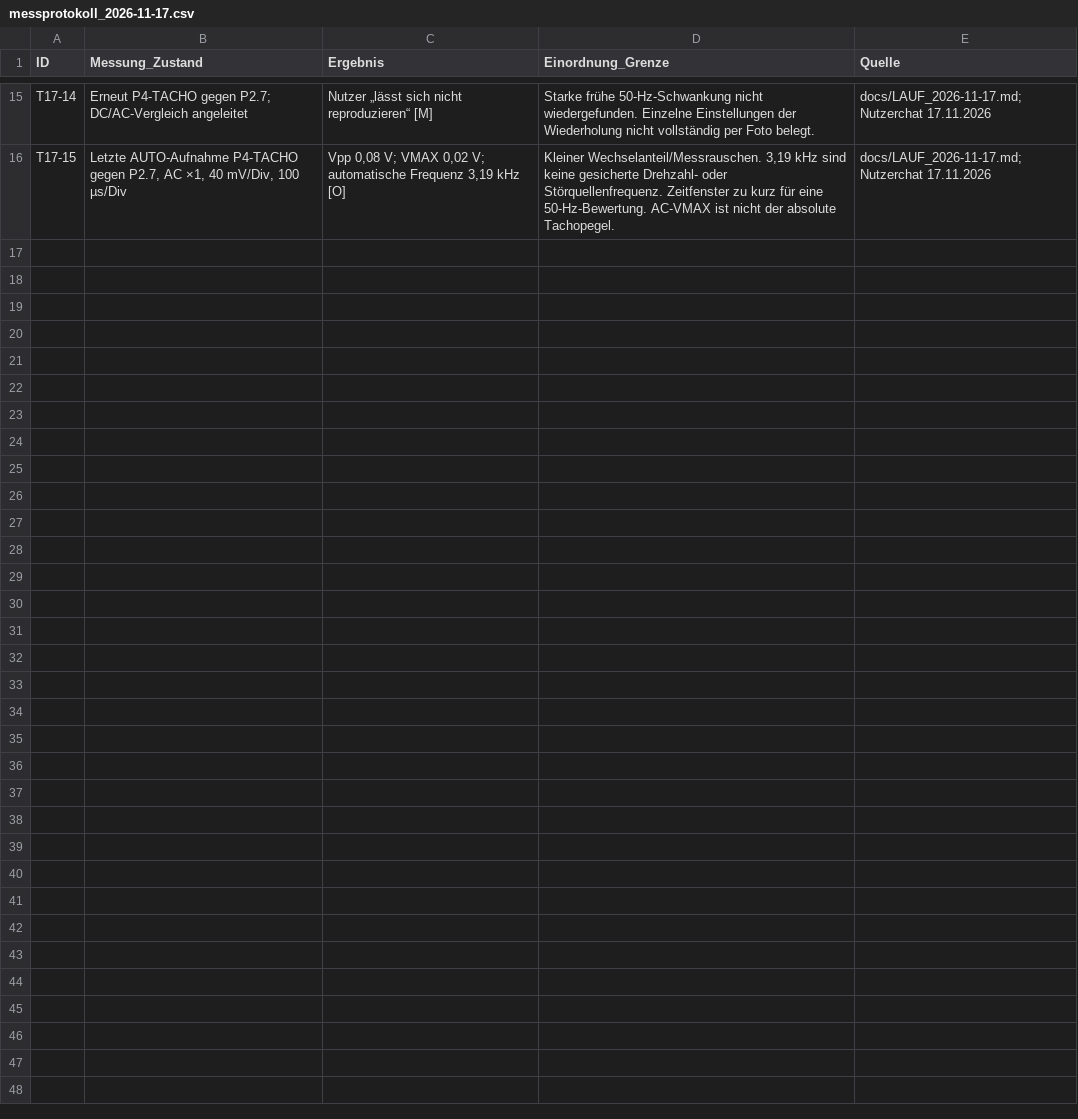
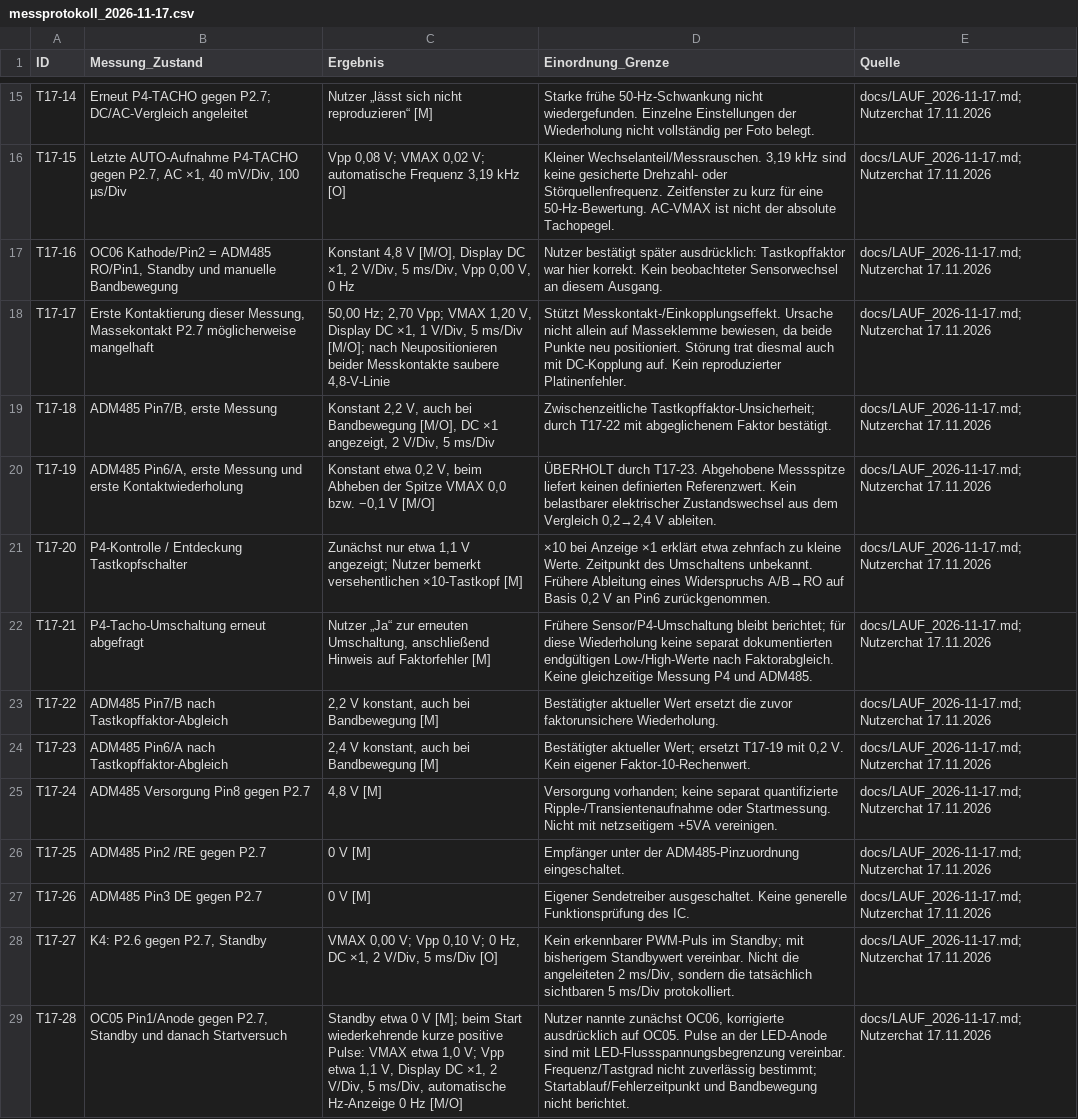
Before and after one commit to kmoellenhoff/myrun_diagnostics, a CSV file: docs/messprotokoll_2026-11-17.csv, drawn as a sheet; only a part is shown, gaps mark what is left out; the diff names each change by its address in the sheet, - before the commit and + after, or states it on an @@ line.

Commit message:
17.11.: ADM485-Werte korrigieren, OC05-Startpulse und offene Prüfungen dokumentieren

```diff
--- a/docs/messprotokoll_2026-11-17.csv
+++ b/docs/messprotokoll_2026-11-17.csv
+row 17: T17-16 | OC06 Kathode/Pin2 = ADM485 RO/Pin1, Standby und manuelle Bandbewegung | Konstant 4,8 V [M/O], Display DC ×1, 2 V/Div, 5 ms/Div, Vpp 0,00 V, 0 Hz | Nutzer bestätigt später ausdrücklich: Tastkopffaktor war hier korrekt. Kein beobachteter Sensorwechsel an diesem Ausgang. | docs/LAUF_2026-11-17.md; Nutzerchat 17.11.2026
+row 18: T17-17 | Erste Kontaktierung dieser Messung, Massekontakt P2.7 möglicherweise mangelhaft | 50,00 Hz; 2,70 Vpp; VMAX 1,20 V, Display DC ×1, 1 V/Div, 5 ms/Div [M/O]; nach Neupositionieren beider Messkontakte saubere 4,8-V-Linie | Stützt Messkontakt-/Einkopplungseffekt. Ursache nicht allein auf Masseklemme bewiesen, da beide Punkte neu positioniert. Störung trat diesmal auch mit DC-Kopplung auf. Kein reproduzierter Platinenfehler. | docs/LAUF_2026-11-17.md; Nutzerchat 17.11.2026
+row 19: T17-18 | ADM485 Pin7/B, erste Messung | Konstant 2,2 V, auch bei Bandbewegung [M/O], DC ×1 angezeigt, 2 V/Div, 5 ms/Div | Zwischenzeitliche Tastkopffaktor-Unsicherheit; durch T17-22 mit abgeglichenem Faktor bestätigt. | docs/LAUF_2026-11-17.md; Nutzerchat 17.11.2026
+row 20: T17-19 | ADM485 Pin6/A, erste Messung und erste Kontaktwiederholung | Konstant etwa 0,2 V, beim Abheben der Spitze VMAX 0,0 bzw. −0,1 V [M/O] | ÜBERHOLT durch T17-23. Abgehobene Messspitze liefert keinen definierten Referenzwert. Kein belastbarer elektrischer Zustandswechsel aus dem Vergleich 0,2→2,4 V ableiten. | docs/LAUF_2026-11-17.md; Nutzerchat 17.11.2026
+row 21: T17-20 | P4-Kontrolle / Entdeckung Tastkopfschalter | Zunächst nur etwa 1,1 V angezeigt; Nutzer bemerkt versehentlichen ×10-Tastkopf [M] | ×10 bei Anzeige ×1 erklärt etwa zehnfach zu kleine Werte. Zeitpunkt des Umschaltens unbekannt. Frühere Ableitung eines Widerspruchs A/B→RO auf Basis 0,2 V an Pin6 zurückgenommen. | docs/LAUF_2026-11-17.md; Nutzerchat 17.11.2026
+row 22: T17-21 | P4-Tacho-Umschaltung erneut abgefragt | Nutzer „Ja“ zur erneuten Umschaltung, anschließend Hinweis auf Faktorfehler [M] | Frühere Sensor/P4-Umschaltung bleibt berichtet; für diese Wiederholung keine separat dokumentierten endgültigen Low-/High-Werte nach Faktorabgleich. Keine gleichzeitige Messung P4 und ADM485. | docs/LAUF_2026-11-17.md; Nutzerchat 17.11.2026
+row 23: T17-22 | ADM485 Pin7/B nach Tastkopffaktor-Abgleich | 2,2 V konstant, auch bei Bandbewegung [M] | Bestätigter aktueller Wert ersetzt die zuvor faktorunsichere Wiederholung. | docs/LAUF_2026-11-17.md; Nutzerchat 17.11.2026
+row 24: T17-23 | ADM485 Pin6/A nach Tastkopffaktor-Abgleich | 2,4 V konstant, auch bei Bandbewegung [M] | Bestätigter aktueller Wert; ersetzt T17-19 mit 0,2 V. Kein eigener Faktor-10-Rechenwert. | docs/LAUF_2026-11-17.md; Nutzerchat 17.11.2026
+row 25: T17-24 | ADM485 Versorgung Pin8 gegen P2.7 | 4,8 V [M] | Versorgung vorhanden; keine separat quantifizierte Ripple-/Transientenaufnahme oder Startmessung. Nicht mit netzseitigem +5VA vereinigen. | docs/LAUF_2026-11-17.md; Nutzerchat 17.11.2026
+row 26: T17-25 | ADM485 Pin2 /RE gegen P2.7 | 0 V [M] | Empfänger unter der ADM485-Pinzuordnung eingeschaltet. | docs/LAUF_2026-11-17.md; Nutzerchat 17.11.2026
+row 27: T17-26 | ADM485 Pin3 DE gegen P2.7 | 0 V [M] | Eigener Sendetreiber ausgeschaltet. Keine generelle Funktionsprüfung des IC. | docs/LAUF_2026-11-17.md; Nutzerchat 17.11.2026
+row 28: T17-27 | K4: P2.6 gegen P2.7, Standby | VMAX 0,00 V; Vpp 0,10 V; 0 Hz, DC ×1, 2 V/Div, 5 ms/Div [O] | Kein erkennbarer PWM-Puls im Standby; mit bisherigem Standbywert vereinbar. Nicht die angeleiteten 2 ms/Div, sondern die tatsächlich sichtbaren 5 ms/Div protokolliert. | docs/LAUF_2026-11-17.md; Nutzerchat 17.11.2026
+row 29: T17-28 | OC05 Pin1/Anode gegen P2.7, Standby und danach Startversuch | Standby etwa 0 V [M]; beim Start wiederkehrende kurze positive Pulse: VMAX etwa 1,0 V; Vpp etwa 1,1 V, Display DC ×1, 2 V/Div, 5 ms/Div, automatische Hz-Anzeige 0 Hz [M/O] | Nutzer nannte zunächst OC06, korrigierte ausdrücklich auf OC05. Pulse an der LED-Anode sind mit LED-Flussspannungsbegrenzung vereinbar. Frequenz/Tastgrad nicht zuverlässig bestimmt; Startablauf/Fehlerzeitpunkt und Bandbewegung nicht berichtet. | docs/LAUF_2026-11-17.md; Nutzerchat 17.11.2026
```
Also changed, not shown: 5 other files.
